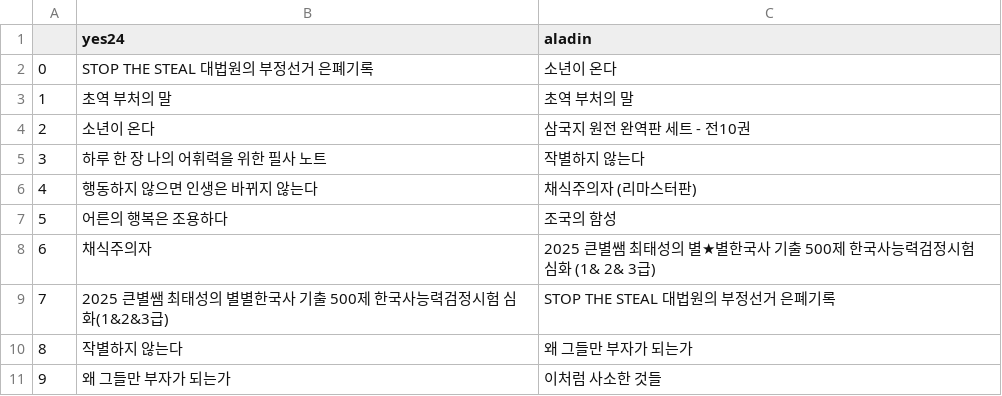
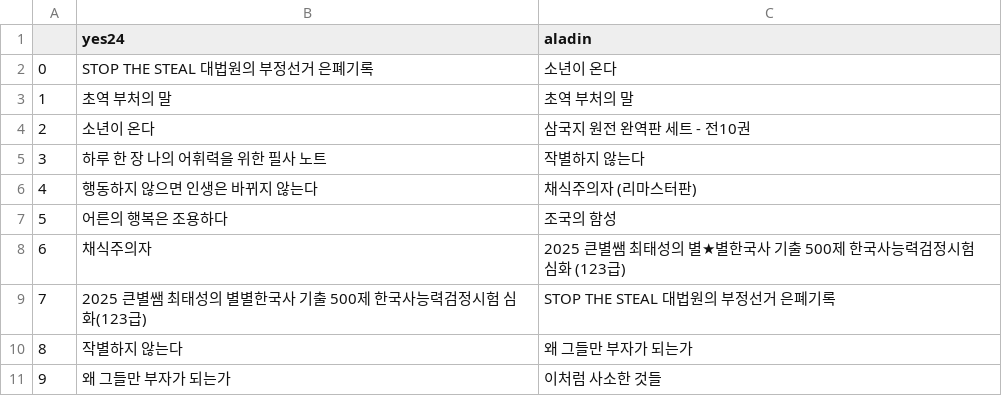
Before and after one commit to SWS0230/BestBooks, a CSV file: BookCsv.csv, drawn as a sheet.

Commit message:
Update BookCsv.csv

```diff
--- a/BookCsv.csv
+++ b/BookCsv.csv
@@ -7,4 +7,4 @@
 5,어른의 행복은 조용하다,조국의 함성
-6,채식주의자,2025 큰별쌤 최태성의 별★별한국사 기출 500제 한국사능력검정시험 심화 (1& 2& 3급)
-7,2025 큰별쌤 최태성의 별별한국사 기출 500제 한국사능력검정시험 심화(1&2&3급),STOP THE STEAL 대법원의 부정선거 은폐기록
+6,채식주의자,2025 큰별쌤 최태성의 별★별한국사 기출 500제 한국사능력검정시험 심화 (123급)
+7,2025 큰별쌤 최태성의 별별한국사 기출 500제 한국사능력검정시험 심화(123급),STOP THE STEAL 대법원의 부정선거 은폐기록
 8,작별하지 않는다,왜 그들만 부자가 되는가
```
